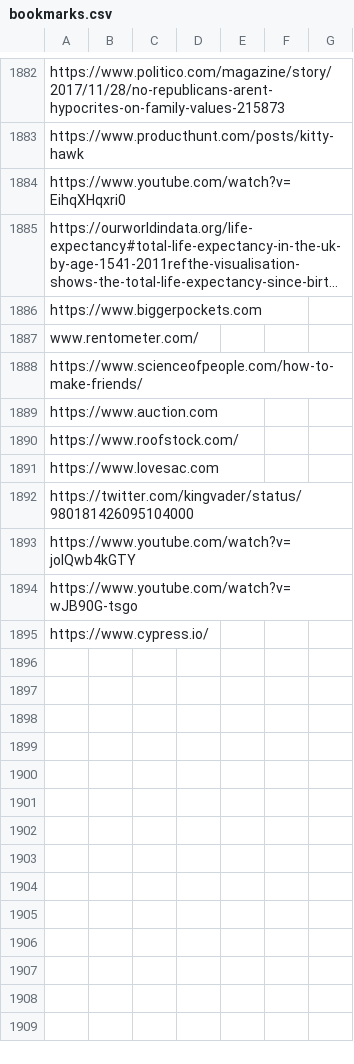
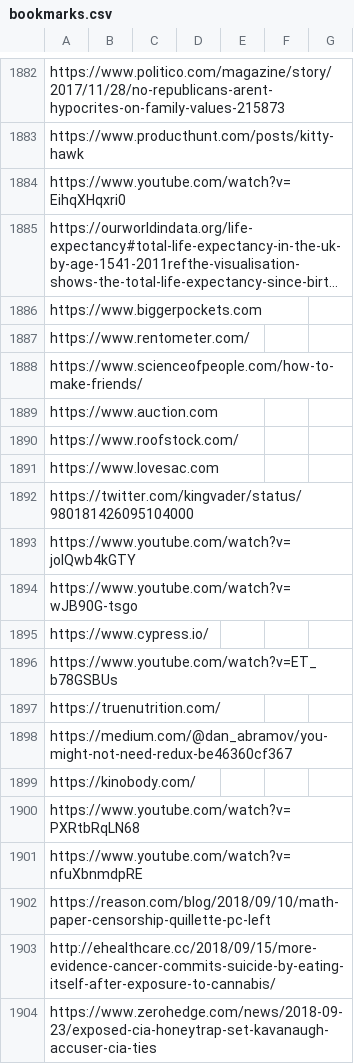
Before and after one commit to Vandivier/site-materials, a CSV file: bookmarks.csv, drawn as a sheet; only a part is shown, gaps mark what is left out; long unchanged cells end in …; the diff names each change by its address in the sheet, - before the commit and + after, or states it on an @@ line.

Commit message:
some books

```diff
--- a/bookmarks.csv
+++ b/bookmarks.csv
-A1887: www.rentometer.com/
+A1887: https://www.rentometer.com/
+row 1896: https://www.youtube.com/watch?v=ET_b78GSBUs
+row 1897: https://truenutrition.com/
+row 1898: https://medium.com/@dan_abramov/you-might-not-need-redux-be46360cf367
+row 1899: https://kinobody.com/
+row 1900: https://www.youtube.com/watch?v=PXRtbRqLN68
+row 1901: https://www.youtube.com/watch?v=nfuXbnmdpRE
+row 1902: https://reason.com/blog/2018/09/10/math-paper-censorship-quillette-pc-left
+row 1903: http://ehealthcare.cc/2018/09/15/more-evidence-cancer-commits-suicide-by-eating-itself-after-exposure-to-cannabis/
+row 1904: https://www.zerohedge.com/news/2018-09-23/exposed-cia-honeytrap-set-kavanaugh-accuser-cia-ties
```
